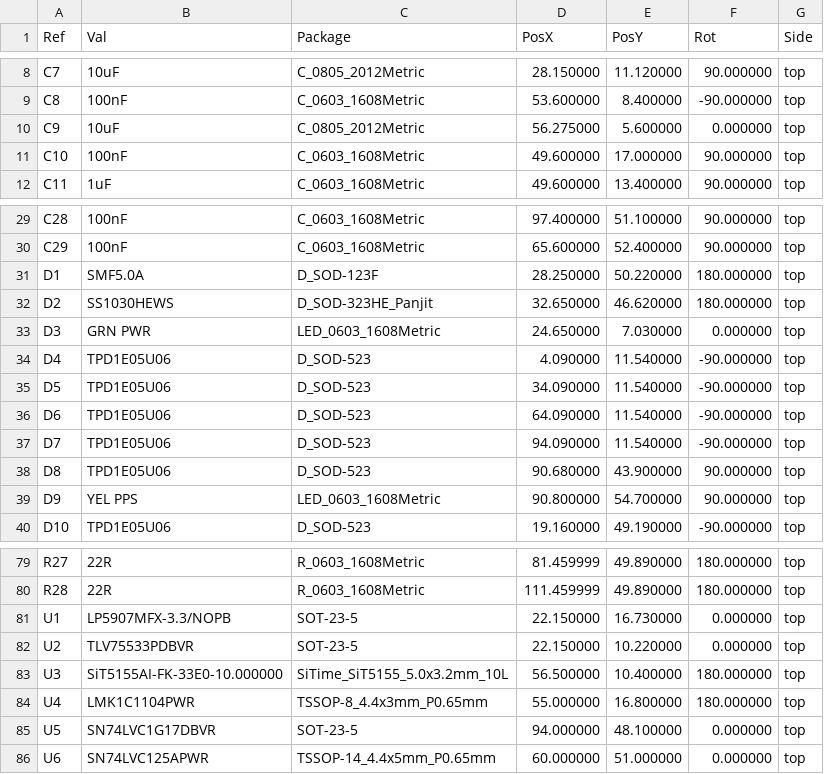
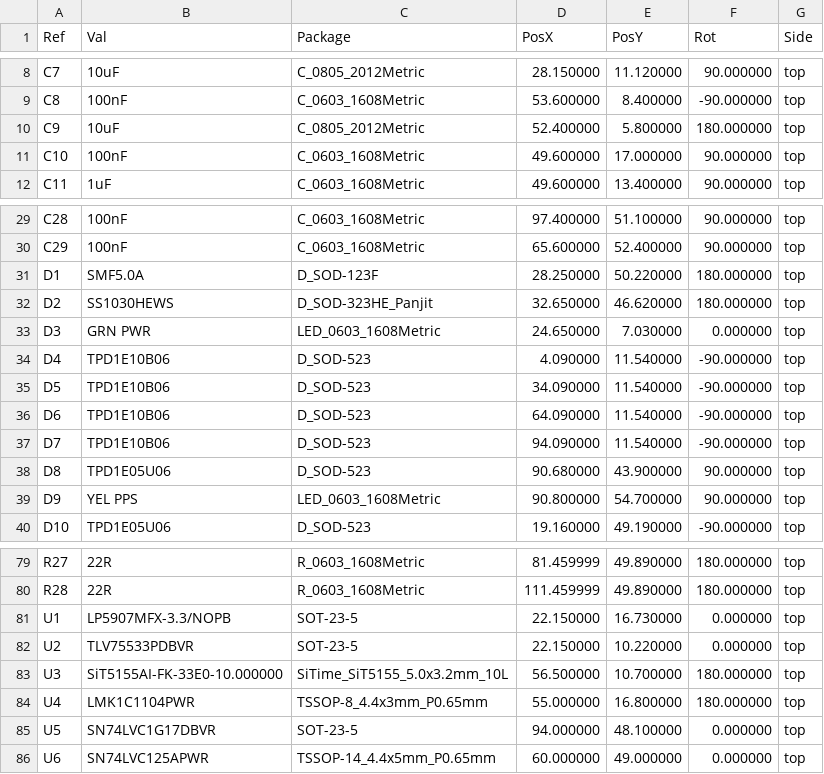
Before and after one commit to Austin-Hunter1/HERON, a CSV file: Hardware/clock_board_revD/project/fab/heron_clock_cpl_top.csv, drawn as a sheet; only a part is shown, gaps mark what is left out.

```diff
--- a/Hardware/clock_board_revD/project/fab/heron_clock_cpl_top.csv
+++ b/Hardware/clock_board_revD/project/fab/heron_clock_cpl_top.csv
@@ -9,3 +9,3 @@ Ref,Val,Package,PosX,PosY,Rot,Side
 "C8","100nF","C_0603_1608Metric",53.600000,8.400000,-90.000000,top
-"C9","10uF","C_0805_2012Metric",56.275000,5.600000,0.000000,top
+"C9","10uF","C_0805_2012Metric",52.400000,5.800000,180.000000,top
 "C10","100nF","C_0603_1608Metric",49.600000,17.000000,90.000000,top
@@ -33,6 +33,6 @@ Ref,Val,Package,PosX,PosY,Rot,Side
 "D3","GRN PWR","LED_0603_1608Metric",24.650000,7.030000,0.000000,top
-"D4","TPD1E05U06","D_SOD-523",4.090000,11.540000,-90.000000,top
-"D5","TPD1E05U06","D_SOD-523",34.090000,11.540000,-90.000000,top
-"D6","TPD1E05U06","D_SOD-523",64.090000,11.540000,-90.000000,top
-"D7","TPD1E05U06","D_SOD-523",94.090000,11.540000,-90.000000,top
+"D4","TPD1E10B06","D_SOD-523",4.090000,11.540000,-90.000000,top
+"D5","TPD1E10B06","D_SOD-523",34.090000,11.540000,-90.000000,top
+"D6","TPD1E10B06","D_SOD-523",64.090000,11.540000,-90.000000,top
+"D7","TPD1E10B06","D_SOD-523",94.090000,11.540000,-90.000000,top
 "D8","TPD1E05U06","D_SOD-523",90.680000,43.900000,90.000000,top
@@ -82,5 +82,5 @@ Ref,Val,Package,PosX,PosY,Rot,Side
 "U2","TLV75533PDBVR","SOT-23-5",22.150000,10.220000,0.000000,top
-"U3","SiT5155AI-FK-33E0-10.000000","SiTime_SiT5155_5.0x3.2mm_10L",56.500000,10.400000,180.000000,top
+"U3","SiT5155AI-FK-33E0-10.000000","SiTime_SiT5155_5.0x3.2mm_10L",56.500000,10.700000,180.000000,top
 "U4","LMK1C1104PWR","TSSOP-8_4.4x3mm_P0.65mm",55.000000,16.800000,180.000000,top
 "U5","SN74LVC1G17DBVR","SOT-23-5",94.000000,48.100000,0.000000,top
-"U6","SN74LVC125APWR","TSSOP-14_4.4x5mm_P0.65mm",60.000000,51.000000,0.000000,top
+"U6","SN74LVC125APWR","TSSOP-14_4.4x5mm_P0.65mm",60.000000,49.000000,0.000000,top
```
Also changed, not shown: Hardware/clock_board_revD/bom_sources.csv, Hardware/clock_board_revD/project/fab/heron_clock_bom.csv, 28 other files.
